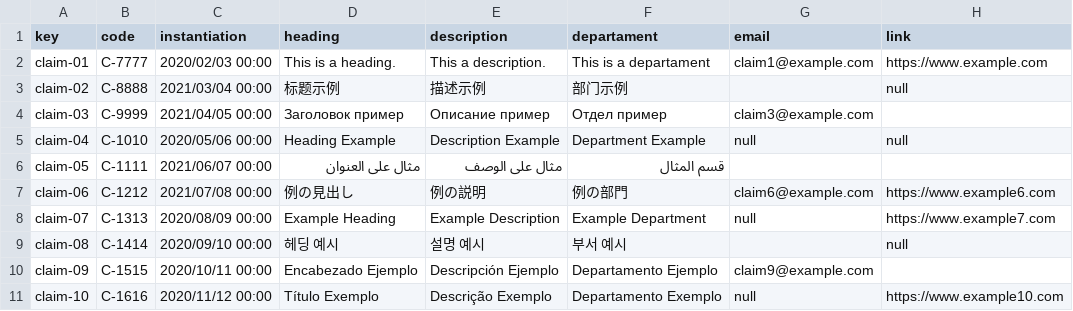
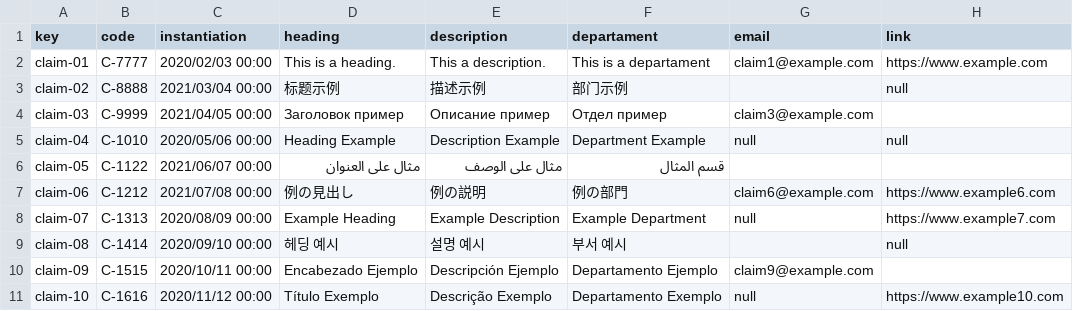
Before and after one commit to yesgarfue/Acme-SF-D04, a CSV file: src/main/webapp/WEB-INF/resources/sample-data/claim.csv, drawn as a sheet.

Commit message:
student 4terminado

```diff
--- a/src/main/webapp/WEB-INF/resources/sample-data/claim.csv
+++ b/src/main/webapp/WEB-INF/resources/sample-data/claim.csv
@@ -5,3 +5,3 @@ claim-03,C-9999,2021/04/05 00:00,Заголовок пример,Описани
 claim-04,C-1010,2020/05/06 00:00,Heading Example,Description Example,Department Example,null,null
-claim-05,C-1111,2021/06/07 00:00,مثال على العنوان,مثال على الوصف,قسم المثال,,
+claim-05,C-1122,2021/06/07 00:00,مثال على العنوان,مثال على الوصف,قسم المثال,,
 claim-06,C-1212,2021/07/08 00:00,例の見出し,例の説明,例の部門,claim6@example.com,https://www.example6.com
```
